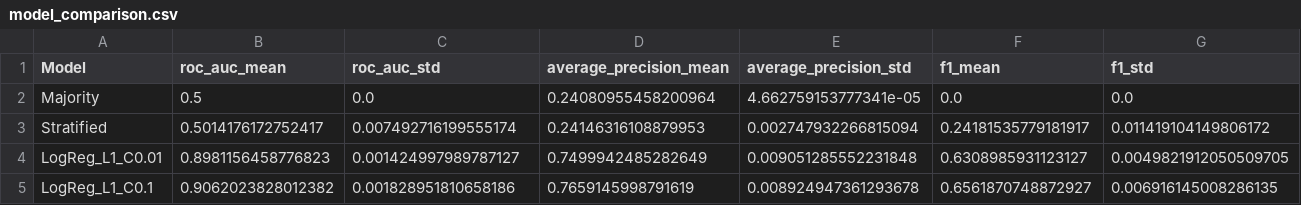
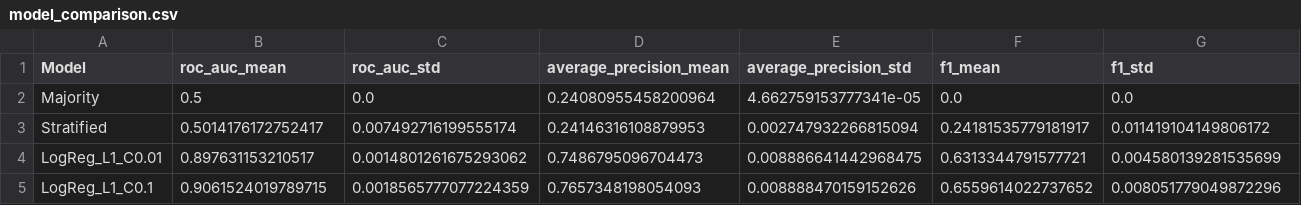
Before and after one commit to catminh110/Adult-Cencus-Income, a CSV file: reports/figures/model_comparison.csv, drawn as a sheet; only a part is shown; the diff covers the shown part only; the diff names each change by its address in the sheet, - before the commit and + after, or states it on an @@ line.

```diff
--- a/reports/figures/model_comparison.csv
+++ b/reports/figures/model_comparison.csv
-B4 (roc_auc_mean): 0.8981156458776823
+B4 (roc_auc_mean): 0.897631153210517
-C4 (roc_auc_std): 0.001424997989787127
+C4 (roc_auc_std): 0.0014801261675293062
-D4 (average_precision_mean): 0.7499942485282649
+D4 (average_precision_mean): 0.7486795096704473
-E4 (average_precision_std): 0.009051285552231848
+E4 (average_precision_std): 0.008886641442968475
-F4 (f1_mean): 0.6308985931123127
+F4 (f1_mean): 0.6313344791577721
-G4 (f1_std): 0.0049821912050509705
+G4 (f1_std): 0.004580139281535699
-B5 (roc_auc_mean): 0.9062023828012382
+B5 (roc_auc_mean): 0.9061524019789715
-C5 (roc_auc_std): 0.001828951810658186
+C5 (roc_auc_std): 0.0018565777077224359
-D5 (average_precision_mean): 0.7659145998791619
+D5 (average_precision_mean): 0.7657348198054093
-E5 (average_precision_std): 0.008924947361293678
+E5 (average_precision_std): 0.008888470159152626
-F5 (f1_mean): 0.6561870748872927
+F5 (f1_mean): 0.6559614022737652
-G5 (f1_std): 0.006916145008286135
+G5 (f1_std): 0.008051779049872296
```
Also changed, not shown: 84 edited cells elsewhere in this file, reports/figures/model_comparison_formatted.csv, 12 other files.
